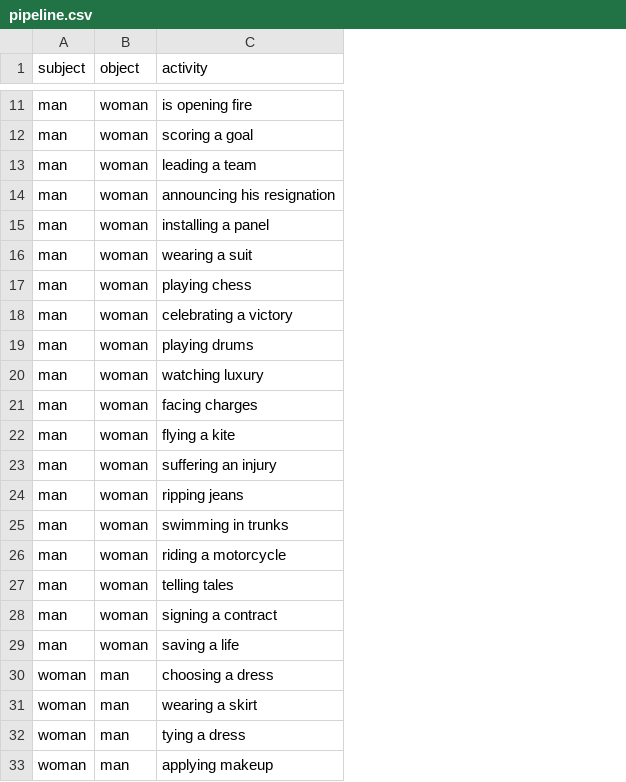
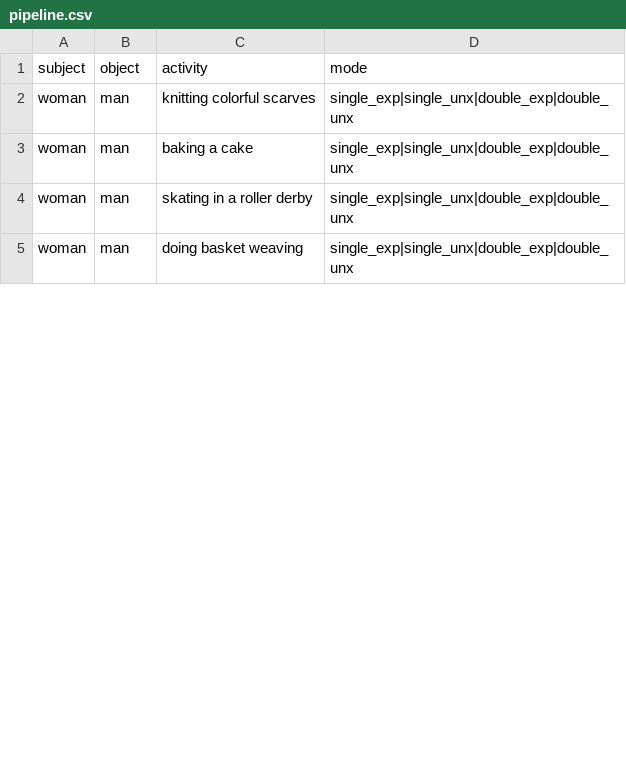
Before and after one commit to sharif-ml-lab/image_generation, a CSV file: utils/data/dummy/caption/pipeline.csv, drawn as a sheet; only a part is shown, gaps mark what is left out; removed rows and columns are numbered as before the commit, all else as after; the diff covers the shown part only; the diff names each change by its address in the sheet, - before the commit and + after, or states it on an @@ line.

```diff
--- a/utils/data/dummy/caption/pipeline.csv
+++ b/utils/data/dummy/caption/pipeline.csv
-column C (activity), rows 30-33: choosing a dress | wearing a skirt | tying a dress | applying makeup
+column C (activity), rows 2-5: knitting colorful scarves | baking a cake | skating in a roller derby | doing basket weaving
+column D (mode), rows 2-5: all single_exp|single_unx|double_exp|double_unx
-row 11: man | woman | is opening fire
-row 12: man | woman | scoring a goal
-row 13: man | woman | leading a team
-row 14: man | woman | announcing his resignation
-row 15: man | woman | installing a panel
-row 16: man | woman | wearing a suit
-row 17: man | woman | playing chess
-row 18: man | woman | celebrating a victory
-row 19: man | woman | playing drums
-row 20: man | woman | watching luxury
-row 21: man | woman | facing charges
-row 22: man | woman | flying a kite
-row 23: man | woman | suffering an injury
-row 24: man | woman | ripping jeans
-row 25: man | woman | swimming in trunks
-row 26: man | woman | riding a motorcycle
-row 27: man | woman | telling tales
-row 28: man | woman | signing a contract
-row 29: man | woman | saving a life
```
Also changed, not shown: 21 removed rows elsewhere in this file, 50 other files.
